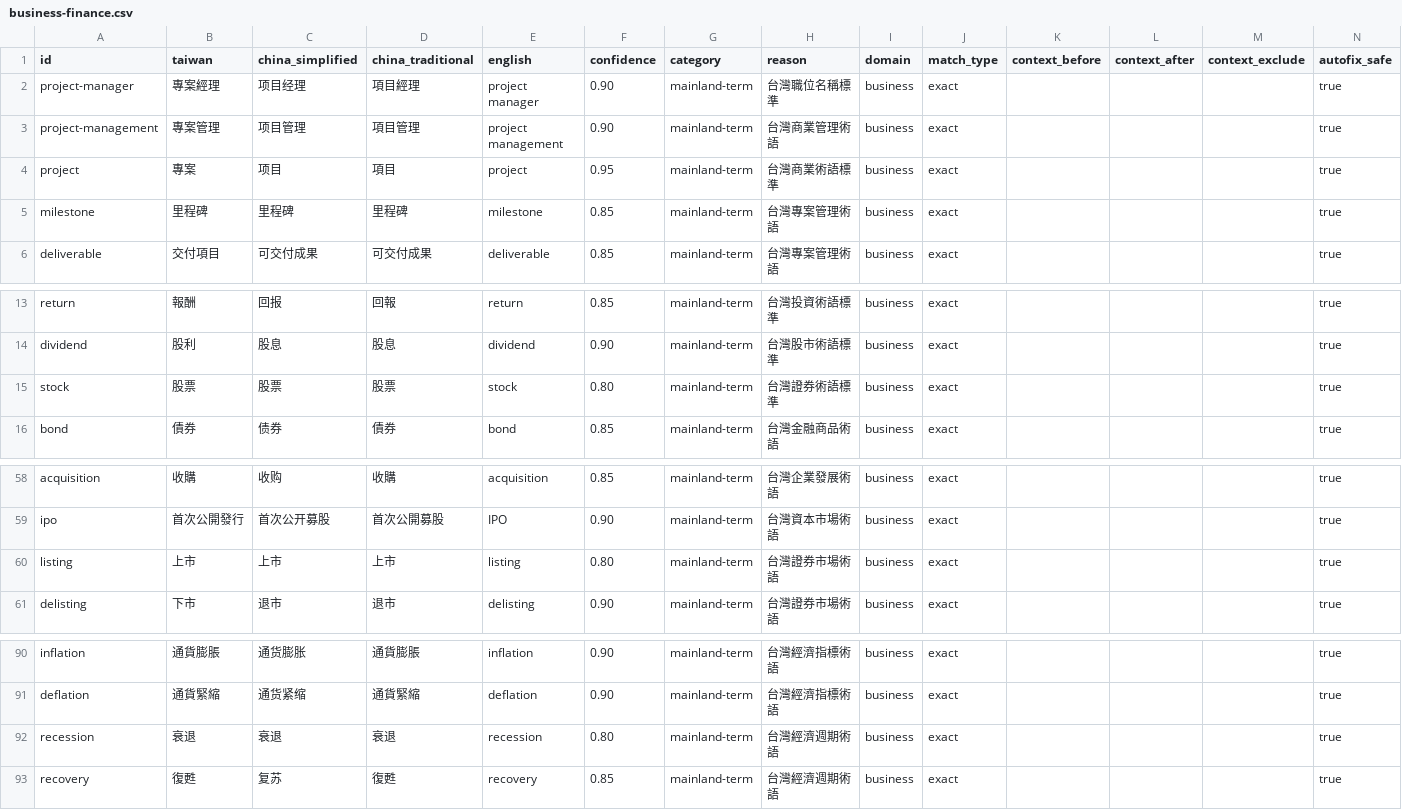
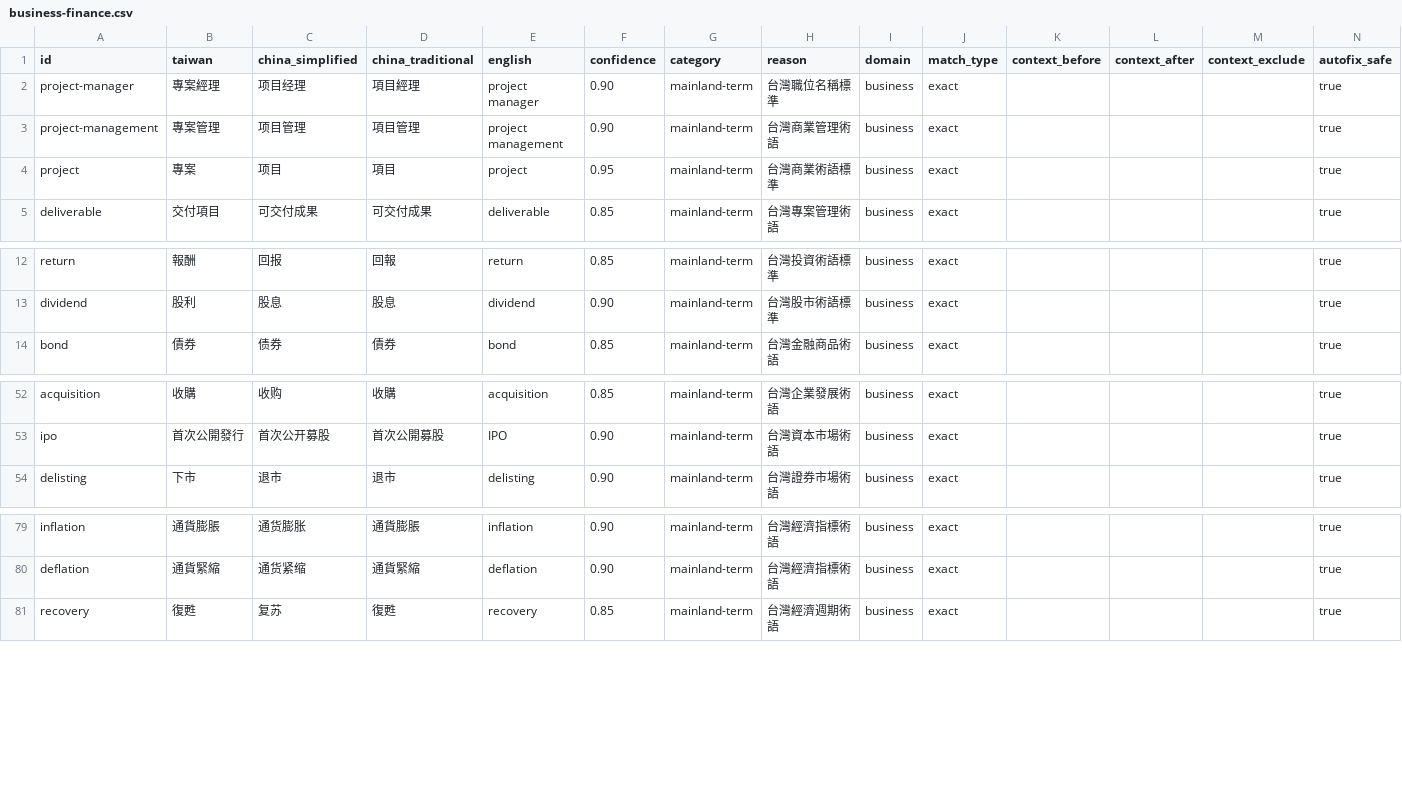
Before and after one commit to HCYT/twlint, a CSV file: dictionaries-csv/domains/business-finance.csv, drawn as a sheet; only a part is shown, gaps mark what is left out; the diff covers the shown part only.

```diff
--- a/dictionaries-csv/domains/business-finance.csv
+++ b/dictionaries-csv/domains/business-finance.csv
@@ -4,3 +4,2 @@ project-management,專案管理,项目管理,項目管理,project management,0.9
 project,專案,项目,項目,project,0.95,mainland-term,台灣商業術語標準,business,exact,,,,true
-milestone,里程碑,里程碑,里程碑,milestone,0.85,mainland-term,台灣專案管理術語,business,exact,,,,true
 deliverable,交付項目,可交付成果,可交付成果,deliverable,0.85,mainland-term,台灣專案管理術語,business,exact,,,,true
@@ -14,3 +13,2 @@ return,報酬,回报,回報,return,0.85,mainland-term,台灣投資術語標準,b
 dividend,股利,股息,股息,dividend,0.90,mainland-term,台灣股市術語標準,business,exact,,,,true
-stock,股票,股票,股票,stock,0.80,mainland-term,台灣證券術語標準,business,exact,,,,true
 bond,債券,债券,債券,bond,0.85,mainland-term,台灣金融商品術語,business,exact,,,,true
@@ -59,3 +53,2 @@ acquisition,收購,收购,收購,acquisition,0.85,mainland-term,台灣企業發
 ipo,首次公開發行,首次公开募股,首次公開募股,IPO,0.90,mainland-term,台灣資本市場術語,business,exact,,,,true
-listing,上市,上市,上市,listing,0.80,mainland-term,台灣證券市場術語,business,exact,,,,true
 delisting,下市,退市,退市,delisting,0.90,mainland-term,台灣證券市場術語,business,exact,,,,true
@@ -91,3 +80,2 @@ inflation,通貨膨脹,通货膨胀,通貨膨脹,inflation,0.90,mainland-term,
 deflation,通貨緊縮,通货紧缩,通貨緊縮,deflation,0.90,mainland-term,台灣經濟指標術語,business,exact,,,,true
-recession,衰退,衰退,衰退,recession,0.80,mainland-term,台灣經濟週期術語,business,exact,,,,true
 recovery,復甦,复苏,復甦,recovery,0.85,mainland-term,台灣經濟週期術語,business,exact,,,,true
```
Also changed, not shown: 8 removed rows elsewhere in this file, dictionaries-csv/domains/ai-emerging-tech.csv, dictionaries-csv/domains/operating-system.csv, 6 other files.
